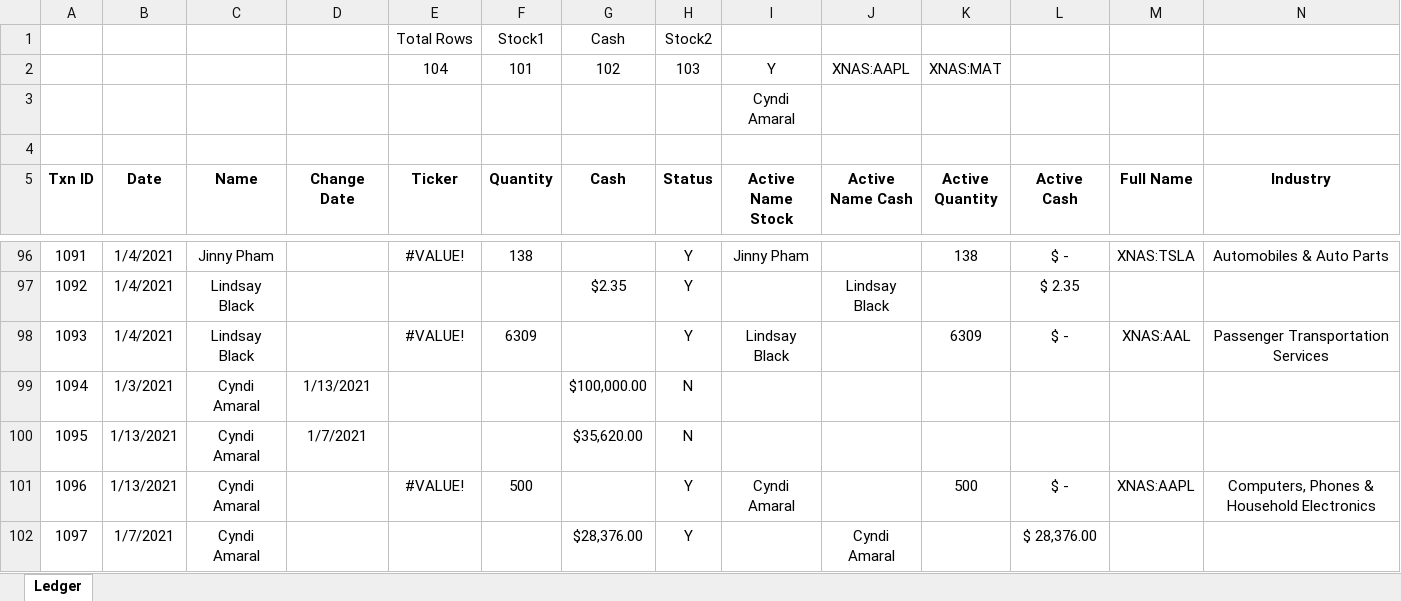
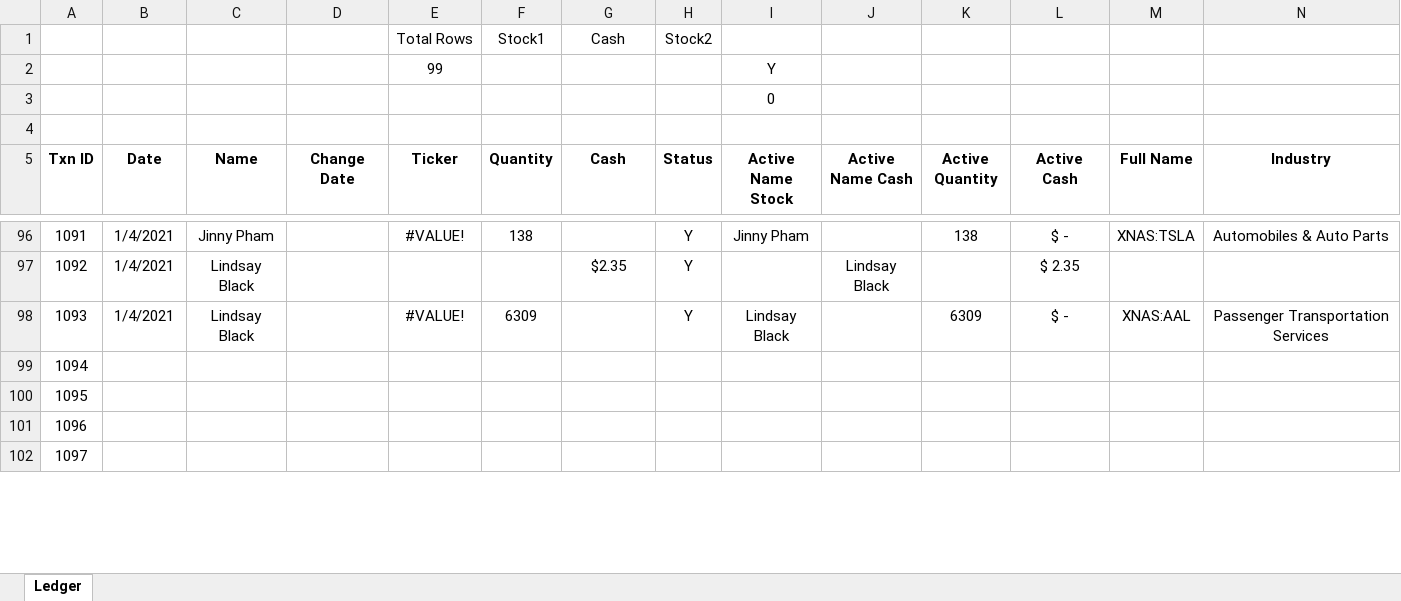
Before and after one commit to faheemcodes/totyapp, an Excel workbook: assets/ledgerBackup/ledger.xlsx, sheet Ledger, drawn as a sheet; only a part is shown, gaps mark what is left out; values as stored, in another font and other column widths than the file's, no borders; removed rows and columns are numbered as before the commit, all else as after; rows hold the shown columns only; the diff covers the shown part only; the diff names each change by its address in the sheet, - before the commit and + after, or states it on an @@ line.

```diff
--- a/assets/ledgerBackup/ledger.xlsx (sheet Ledger)
+++ b/assets/ledgerBackup/ledger.xlsx (sheet Ledger)
-row 2:  |  |  |  | 104 | 101 | 102 | 103 | Y | XNAS:AAPL | XNAS:MAT
+row 2:  |  |  |  | 99 |  |  |  | Y
-I3 (Active Name Stock): Cyndi Amaral
+I3 (Active Name Stock): 0
-B99 (Date): 1/3/2021
+B99 (Date): (empty)
-C99:C102 (Name): Cyndi Amaral
+C99:C102 (Name): (empty)
-D99 (Change Date): 1/13/2021
+D99 (Change Date): (empty)
-G99 (Cash): $100,000.00
+G99 (Cash): (empty)
-H99:H100 (Status): N
+H99:H100 (Status): (empty)
-B100:B101 (Date): 1/13/2021
+B100:B101 (Date): (empty)
-D100 (Change Date): 1/7/2021
+D100 (Change Date): (empty)
-G100 (Cash): $35,620.00
+G100 (Cash): (empty)
-E101 (Ticker): #VALUE!
+E101 (Ticker): (empty)
-F101 (Quantity): 500
+F101 (Quantity): (empty)
-H101:H102 (Status): Y
+H101:H102 (Status): (empty)
-I101 (Active Name Stock): Cyndi Amaral
+I101 (Active Name Stock): (empty)
-K101 (Active Quantity): 500
+K101 (Active Quantity): (empty)
-L101 (Active Cash): $ -
+L101 (Active Cash): (empty)
-M101 (Full Name): XNAS:AAPL
+M101 (Full Name): (empty)
-N101 (Industry): Computers, Phones & Household Electronics
+N101 (Industry): (empty)
-B102 (Date): 1/7/2021
+B102 (Date): (empty)
-G102 (Cash): $28,376.00
+G102 (Cash): (empty)
-J102 (Active Name Cash): Cyndi Amaral
+J102 (Active Name Cash): (empty)
-L102 (Active Cash): $ 28,376.00
+L102 (Active Cash): (empty)
```
Also changed, not shown: 16 edited cells elsewhere in this sheet, 3 other files.
